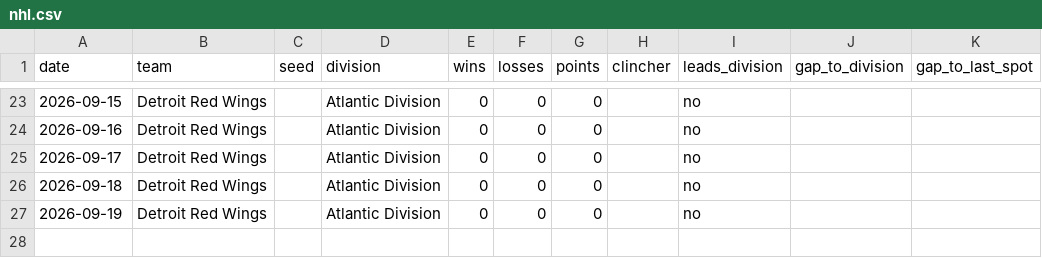
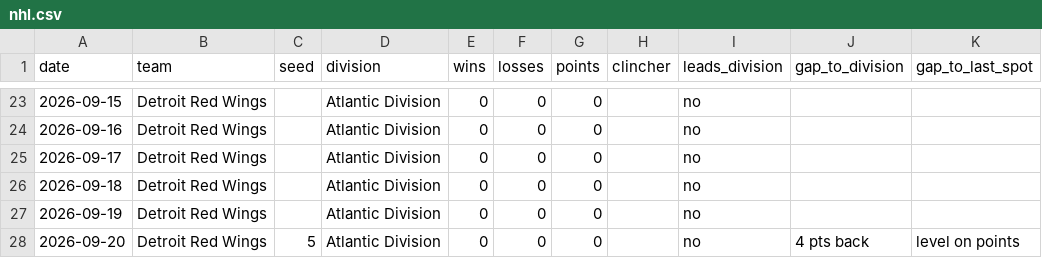
Before and after one commit to kyeill/sports-daily, a CSV file: output/history/nhl.csv, drawn as a sheet; only a part is shown, gaps mark what is left out.

```diff
--- a/output/history/nhl.csv
+++ b/output/history/nhl.csv
@@ -27 +27,2 @@ date,team,seed,division,wins,losses,points,clincher,leads_division,gap_to_divisi
 2026-09-19,Detroit Red Wings,,Atlantic Division,0,0,0,,no,,
+2026-09-20,Detroit Red Wings,5,Atlantic Division,0,0,0,,no,4 pts back,level on points
```
Also changed, not shown: output/history/mlb.csv, output/history/nba.csv, 2 other files.
